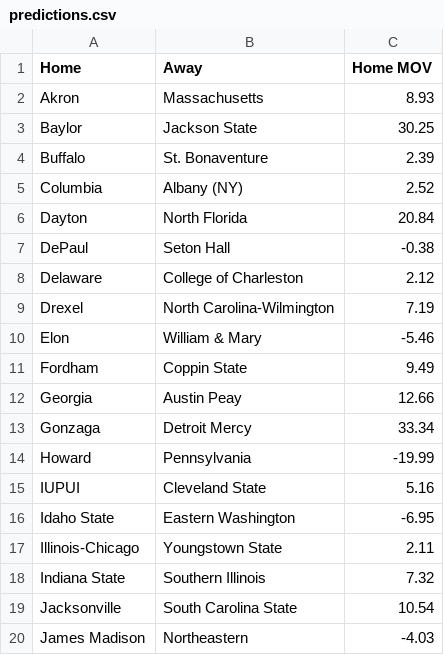
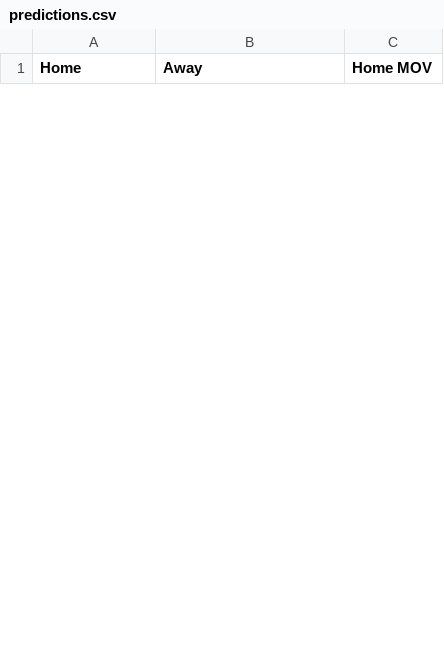
Before and after one commit to erikrforseth/erikrforseth.github.io, a CSV file: predictions.csv, drawn as a sheet; only a part is shown; removed rows and columns are numbered as before the commit, all else as after; the diff covers the shown part only; the diff names each change by its address in the sheet, - before the commit and + after, or states it on an @@ line.

```diff
--- a/predictions.csv
+++ b/predictions.csv
-row 2: Akron | Massachusetts | 8.93
-row 3: Baylor | Jackson State | 30.25
-row 4: Buffalo | St. Bonaventure | 2.39
-row 5: Columbia | Albany (NY) | 2.52
-row 6: Dayton | North Florida | 20.84
-row 7: DePaul | Seton Hall | -0.38
-row 8: Delaware | College of Charleston | 2.12
-row 9: Drexel | North Carolina-Wilmington | 7.19
-row 10: Elon | William & Mary | -5.46
-row 11: Fordham | Coppin State | 9.49
-row 12: Georgia | Austin Peay | 12.66
-row 13: Gonzaga | Detroit Mercy | 33.34
-row 14: Howard | Pennsylvania | -19.99
-row 15: IUPUI | Cleveland State | 5.16
-row 16: Idaho State | Eastern Washington | -6.95
-row 17: Illinois-Chicago | Youngstown State | 2.11
-row 18: Indiana State | Southern Illinois | 7.32
-row 19: Jacksonville | South Carolina State | 10.54
-row 20: James Madison | Northeastern | -4.03
```
Also changed, not shown: 15 added rows and 22 removed rows elsewhere in this file, 3 other files.
